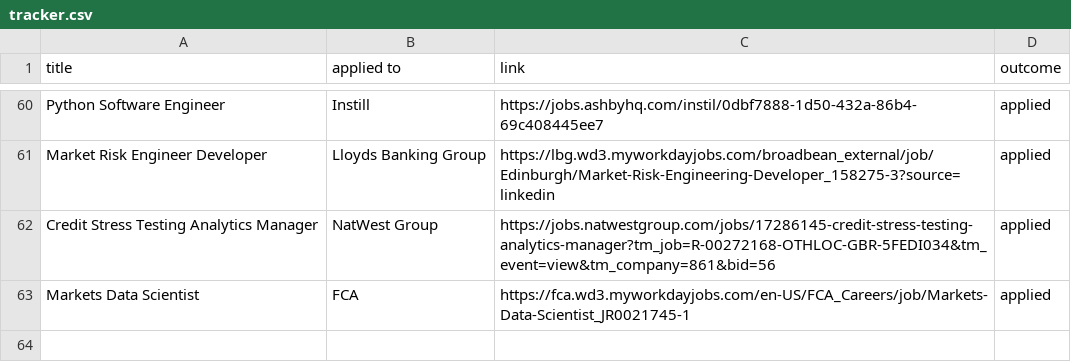
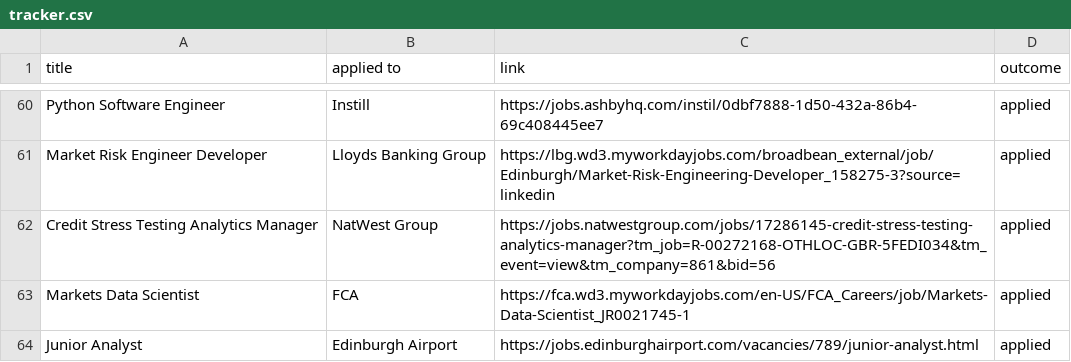
Before and after one commit to ivan020/resume, a CSV file: tracker.csv, drawn as a sheet; only a part is shown, gaps mark what is left out.

```diff
--- a/tracker.csv
+++ b/tracker.csv
@@ -63 +63,2 @@ Credit Stress Testing Analytics Manager, NatWest Group, https://jobs.natwestgrou
 Markets Data Scientist, FCA,https://fca.wd3.myworkdayjobs.com/en-US/FCA_Careers/job/Markets-Data-Scientist_JR0021745-1, applied
+Junior Analyst, Edinburgh Airport, https://jobs.edinburghairport.com/vacancies/789/junior-analyst.html, applied
```
Also changed, not shown: 2 other files.
